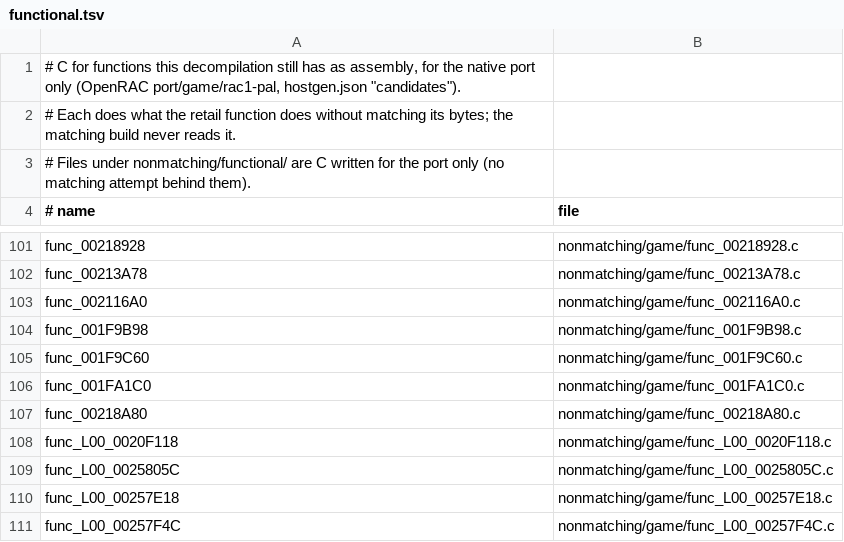
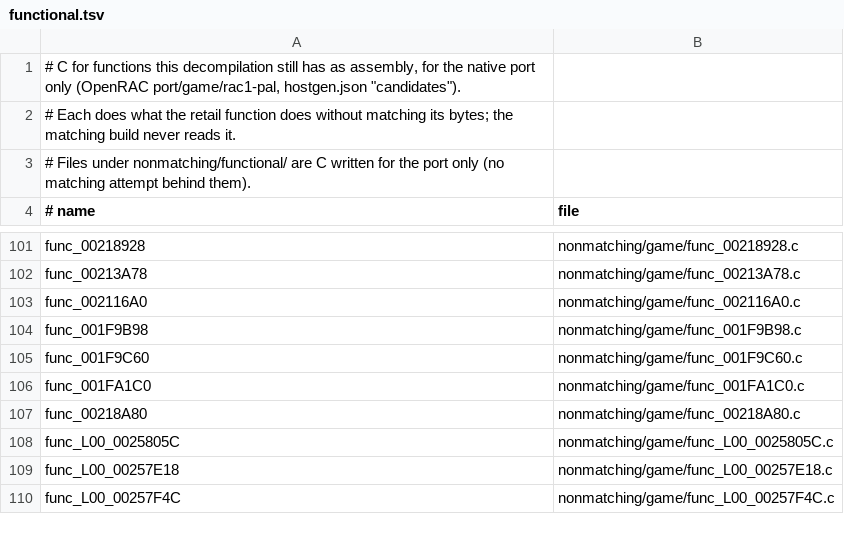
Before and after one commit to Drustburn/rac1-decomp, a TSV file: nonmatching/functional.tsv, drawn as a sheet; only a part is shown, gaps mark what is left out.

```diff
--- a/nonmatching/functional.tsv
+++ b/nonmatching/functional.tsv
@@ -107,3 +107,2 @@ func_001FA1C0	nonmatching/game/func_001FA1C0.c
 func_00218A80	nonmatching/game/func_00218A80.c
-func_L00_0020F118	nonmatching/game/func_L00_0020F118.c
 func_L00_0025805C	nonmatching/game/func_L00_0025805C.c
```
Also changed, not shown: 5 other files.
